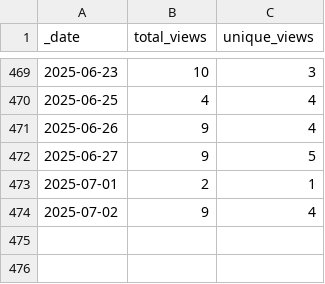
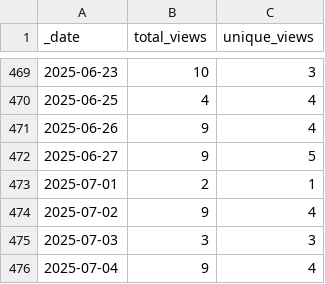
Before and after one commit to jenniferstruthers1-nhs/rap_website_traffic, a CSV file: traffic/views.csv, drawn as a sheet; only a part is shown, gaps mark what is left out; the diff names each change by its address in the sheet, - before the commit and + after, or states it on an @@ line.

```diff
--- a/traffic/views.csv
+++ b/traffic/views.csv
+row 475: 2025-07-03 | 3 | 3
+row 476: 2025-07-04 | 9 | 4
```
Also changed, not shown: traffic/clones.csv, 1 other file.
